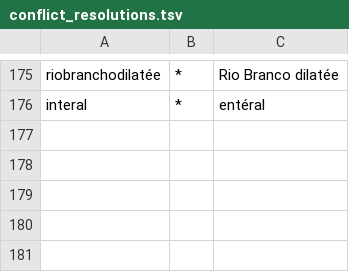
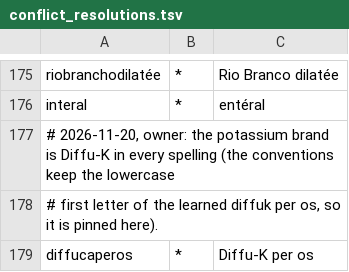
Before and after one commit to UltiMed-Org/UltiMed-ASR-FR-v2-regex-fixes, a TSV file: inputs/conflict_resolutions.tsv, drawn as a sheet; only a part is shown, gaps mark what is left out.

```diff
--- a/inputs/conflict_resolutions.tsv
+++ b/inputs/conflict_resolutions.tsv
@@ -176 +176,4 @@ riobranchodilatée	*	Rio Branco dilatée
 interal	*	entéral
+# 2026-11-20, owner: the potassium brand is Diffu-K in every spelling (the conventions keep the lowercase
+# first letter of the learned diffuk per os, so it is pinned here).
+diffucaperos	*	Diffu-K per os
```
Also changed, not shown: 8 other files.
